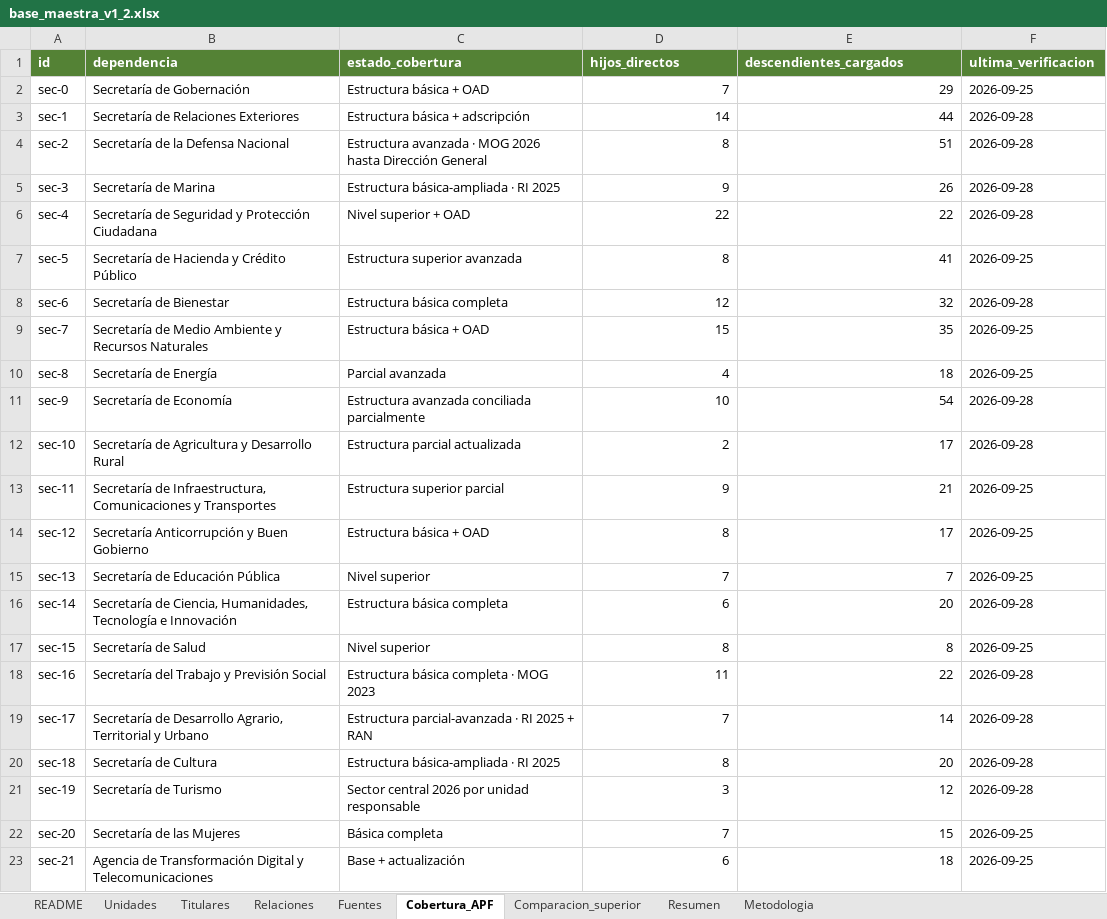
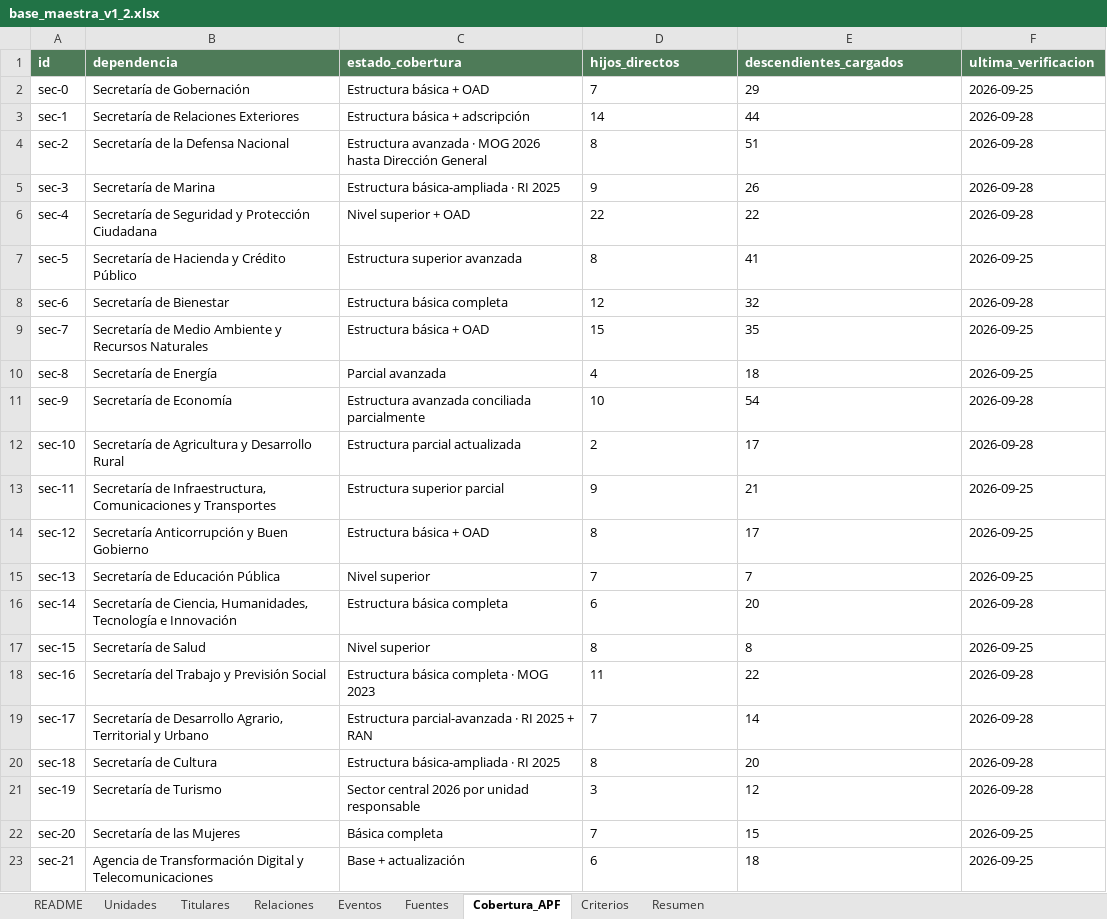
Before and after one commit to bustiflavia-prog/mapa-estado-mexicano, an Excel workbook: base_maestra_v1_2.xlsx, sheet Cobertura_APF, drawn as a sheet; values as stored, in another font and other column widths than the file's, no borders; conditional formats and table styles not drawn; the diff names each change by its address in the sheet, - before the commit and + after, or states it on an @@ line.

```diff
--- a/base_maestra_v1_2.xlsx (sheet Cobertura_APF)
+++ b/base_maestra_v1_2.xlsx (sheet Cobertura_APF)
-sheet tab: Comparacion_superior
-sheet tab: Metodologia
+sheet tab: Eventos
+sheet tab: Criterios
-A1:F1 fill: #548235
+A1:F1 fill: #4E7B58
-D2:E23 alignment: right
+D2:E23 alignment: left
```
Also changed, not shown: sheet Relaciones, sheet Unidades, sheet Titulares, sheet Resumen, sheet README, sheet Fuentes, charts or pictures, 12 other files.
